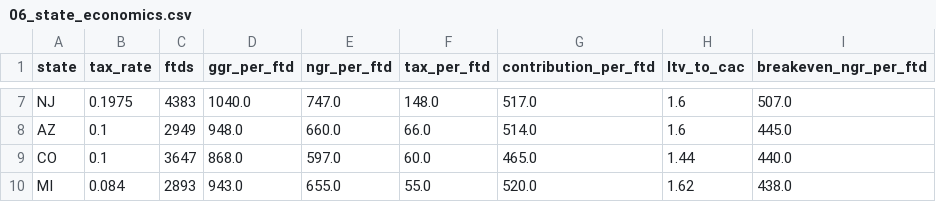
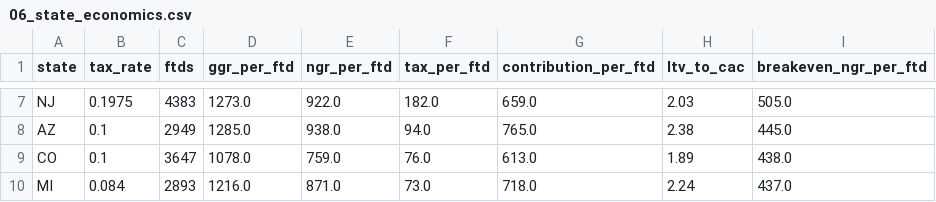
Before and after one commit to robertcarrington22/sportsbook-customer-economics, a CSV file: outputs/06_state_economics.csv, drawn as a sheet; only a part is shown, gaps mark what is left out; the diff covers the shown part only; the diff names each change by its address in the sheet, - before the commit and + after, or states it on an @@ line.

```diff
--- a/outputs/06_state_economics.csv
+++ b/outputs/06_state_economics.csv
-D7 (ggr_per_ftd): 1040.0
+D7 (ggr_per_ftd): 1273.0
-E7 (ngr_per_ftd): 747.0
+E7 (ngr_per_ftd): 922.0
-F7 (tax_per_ftd): 148.0
+F7 (tax_per_ftd): 182.0
-G7 (contribution_per_ftd): 517.0
+G7 (contribution_per_ftd): 659.0
-H7 (ltv_to_cac): 1.6
+H7 (ltv_to_cac): 2.03
-I7 (breakeven_ngr_per_ftd): 507.0
+I7 (breakeven_ngr_per_ftd): 505.0
-D8 (ggr_per_ftd): 948.0
+D8 (ggr_per_ftd): 1285.0
-E8 (ngr_per_ftd): 660.0
+E8 (ngr_per_ftd): 938.0
-F8 (tax_per_ftd): 66.0
+F8 (tax_per_ftd): 94.0
-G8 (contribution_per_ftd): 514.0
+G8 (contribution_per_ftd): 765.0
-H8 (ltv_to_cac): 1.6
+H8 (ltv_to_cac): 2.38
-D9 (ggr_per_ftd): 868.0
+D9 (ggr_per_ftd): 1078.0
-E9 (ngr_per_ftd): 597.0
+E9 (ngr_per_ftd): 759.0
-F9 (tax_per_ftd): 60.0
+F9 (tax_per_ftd): 76.0
-G9 (contribution_per_ftd): 465.0
+G9 (contribution_per_ftd): 613.0
-H9 (ltv_to_cac): 1.44
+H9 (ltv_to_cac): 1.89
-I9 (breakeven_ngr_per_ftd): 440.0
+I9 (breakeven_ngr_per_ftd): 438.0
-D10 (ggr_per_ftd): 943.0
+D10 (ggr_per_ftd): 1216.0
-E10 (ngr_per_ftd): 655.0
+E10 (ngr_per_ftd): 871.0
-F10 (tax_per_ftd): 55.0
+F10 (tax_per_ftd): 73.0
-G10 (contribution_per_ftd): 520.0
+G10 (contribution_per_ftd): 718.0
-H10 (ltv_to_cac): 1.62
+H10 (ltv_to_cac): 2.24
-I10 (breakeven_ngr_per_ftd): 438.0
+I10 (breakeven_ngr_per_ftd): 437.0
```
Also changed, not shown: 30 edited cells elsewhere in this file, outputs/02_cohort_retention.csv, outputs/03_ltv_curves.csv, 47 other files.
